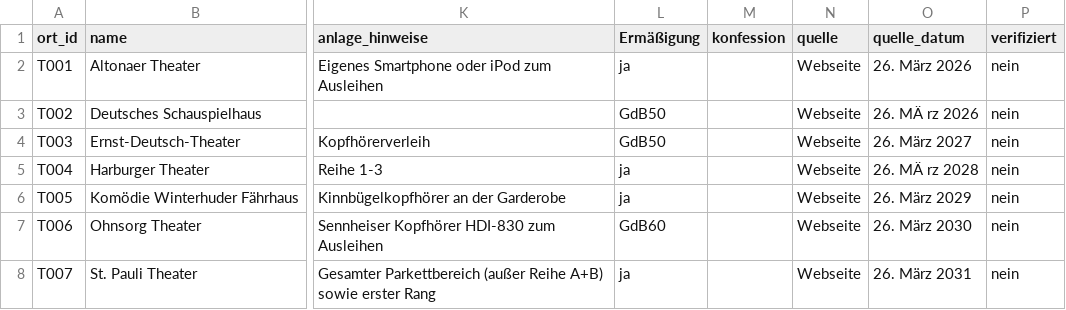
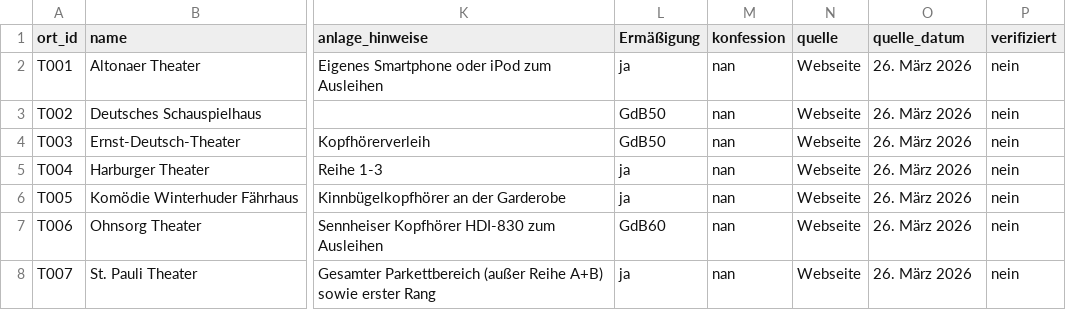
Before and after one commit to Leonievb/hoerkompass, a CSV file: orte_geocoded.csv, drawn as a sheet; only a part is shown, gaps mark what is left out; the diff covers the shown part only; the diff names each change by its address in the sheet, - before the commit and + after, or states it on an @@ line.

Commit message:
Updated Einträge 11-20 in orte_geocoded.csv

```diff
--- a/orte_geocoded.csv
+++ b/orte_geocoded.csv
-M2:M8 (konfession): (empty)
+M2:M8 (konfession): nan
-O3 (quelle_datum): 26. MÄ rz 2026
+O3 (quelle_datum): 26. März 2026
-O4 (quelle_datum): 26. März 2027
+O4 (quelle_datum): 26. März 2026
-O5 (quelle_datum): 26. MÄ rz 2028
+O5 (quelle_datum): 26. März 2026
-O6 (quelle_datum): 26. März 2029
+O6 (quelle_datum): 26. März 2026
-O7 (quelle_datum): 26. März 2030
+O7 (quelle_datum): 26. März 2026
-O8 (quelle_datum): 26. März 2031
+O8 (quelle_datum): 26. März 2026
```
Also changed, not shown: 87 edited cells elsewhere in this file.
